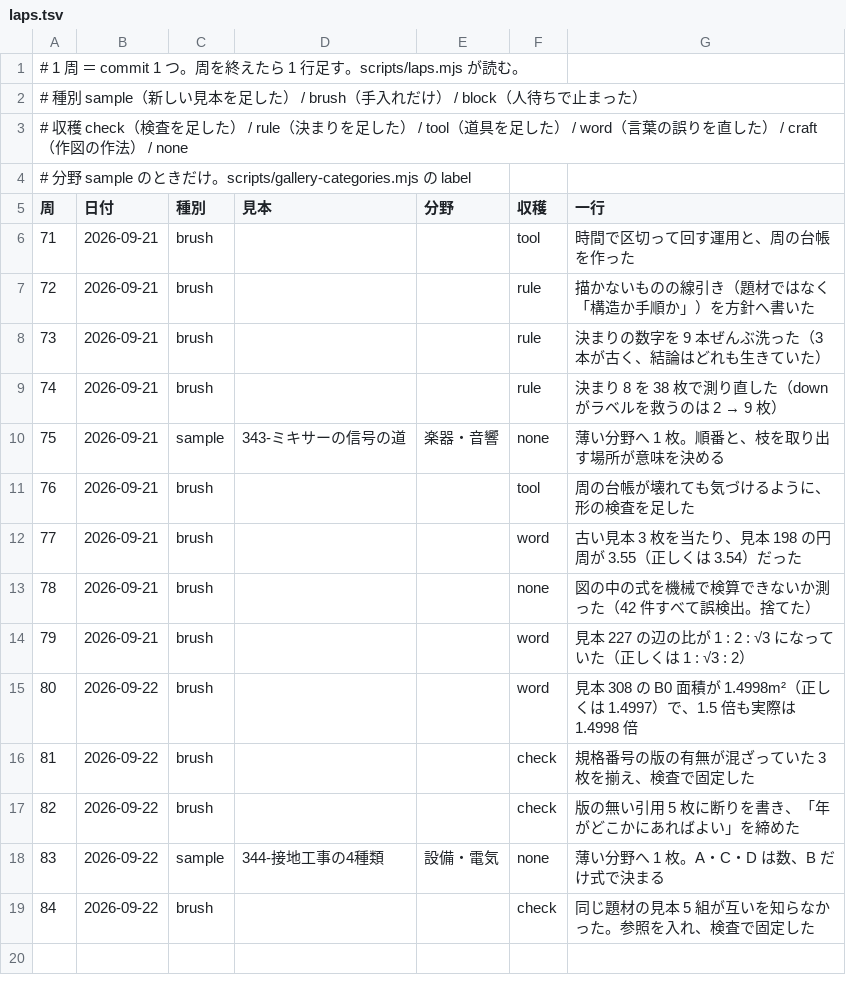
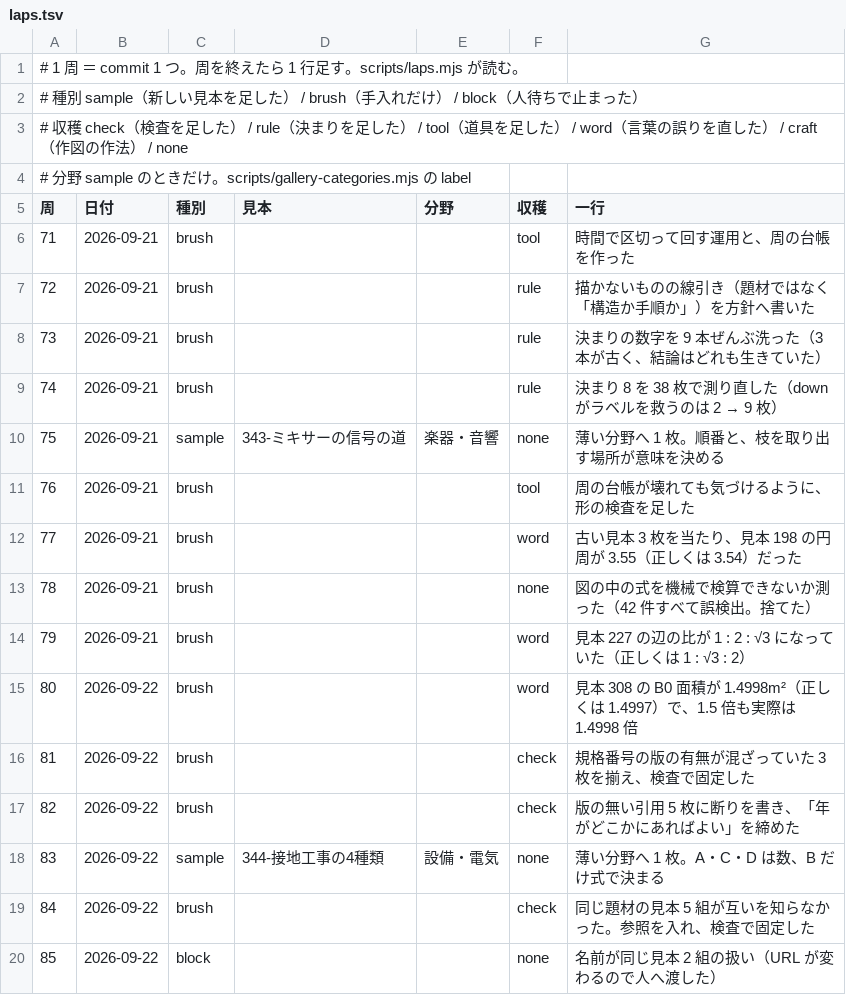
Before and after one commit to meta-taro/zumen, a TSV file: .claude/laps.tsv, drawn as a sheet; the diff names each change by its address in the sheet, - before the commit and + after, or states it on an @@ line.

```diff
--- a/.claude/laps.tsv
+++ b/.claude/laps.tsv
+row 20: 85 | 2026-09-22 | block |  |  | none | 名前が同じ見本 2 組の扱い（URL が変わるので人へ渡した）
```
